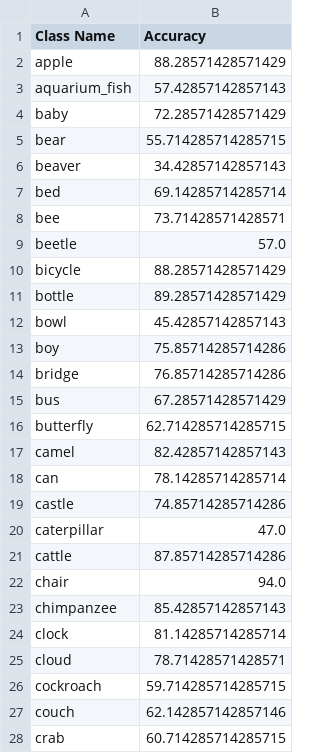
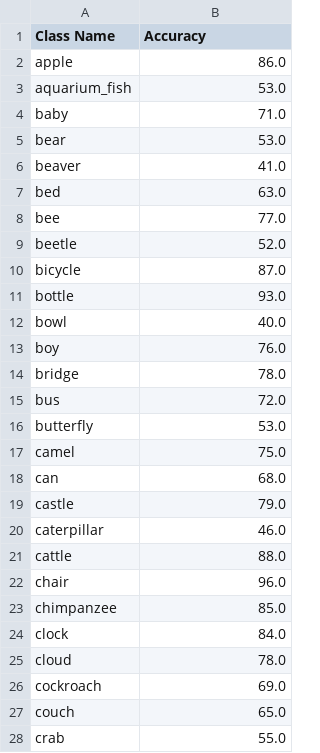
Before and after one commit to HZYSDS/Waffle_new, a CSV file: results_class/class_accuracy_cifar100.csv, drawn as a sheet; only a part is shown; the diff covers the shown part only.

```diff
--- a/results_class/class_accuracy_cifar100.csv
+++ b/results_class/class_accuracy_cifar100.csv
@@ -1,28 +1,28 @@
 Class Name,Accuracy
-apple,88.28571428571429
-aquarium_fish,57.42857142857143
-baby,72.28571428571429
-bear,55.714285714285715
-beaver,34.42857142857143
-bed,69.14285714285714
-bee,73.71428571428571
-beetle,57.0
-bicycle,88.28571428571429
-bottle,89.28571428571429
-bowl,45.42857142857143
-boy,75.85714285714286
-bridge,76.85714285714286
-bus,67.28571428571429
-butterfly,62.714285714285715
-camel,82.42857142857143
-can,78.14285714285714
-castle,74.85714285714286
-caterpillar,47.0
-cattle,87.85714285714286
-chair,94.0
-chimpanzee,85.42857142857143
-clock,81.14285714285714
-cloud,78.71428571428571
-cockroach,59.714285714285715
-couch,62.142857142857146
-crab,60.714285714285715
+apple,86.0
+aquarium_fish,53.0
+baby,71.0
+bear,53.0
+beaver,41.0
+bed,63.0
+bee,77.0
+beetle,52.0
+bicycle,87.0
+bottle,93.0
+bowl,40.0
+boy,76.0
+bridge,78.0
+bus,72.0
+butterfly,53.0
+camel,75.0
+can,68.0
+castle,79.0
+caterpillar,46.0
+cattle,88.0
+chair,96.0
+chimpanzee,85.0
+clock,84.0
+cloud,78.0
+cockroach,69.0
+couch,65.0
+crab,55.0
```
Also changed, not shown: 72 edited cells elsewhere in this file, results_class/class_accuracy_imagenetv2.csv, 11 other files.
